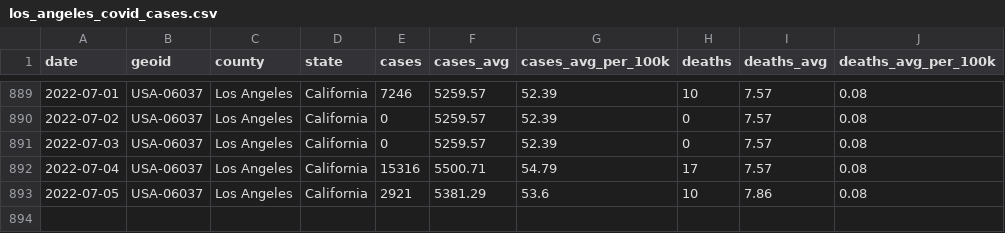
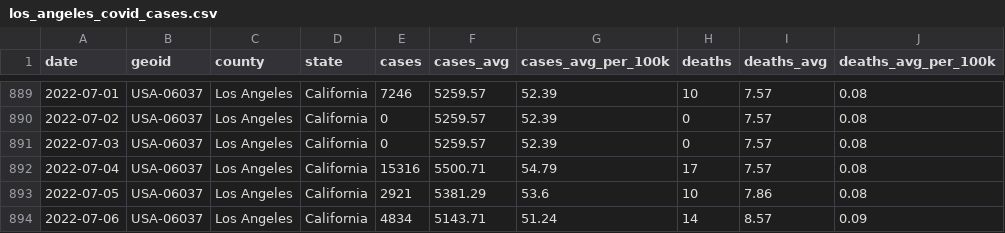
Before and after one commit to lealiaxiong/Caltech_Covid19, a CSV file: los_angeles_covid_cases.csv, drawn as a sheet; only a part is shown, gaps mark what is left out; the diff names each change by its address in the sheet, - before the commit and + after, or states it on an @@ line.

Commit message:
Update data 2022-07-07.

```diff
--- a/los_angeles_covid_cases.csv
+++ b/los_angeles_covid_cases.csv
+row 894: 2022-07-06 | USA-06037 | Los Angeles | California | 4834 | 5143.71 | 51.24 | 14 | 8.57 | 0.09
```
Also changed, not shown: caltech_covid_cases.csv, 12 other files.
